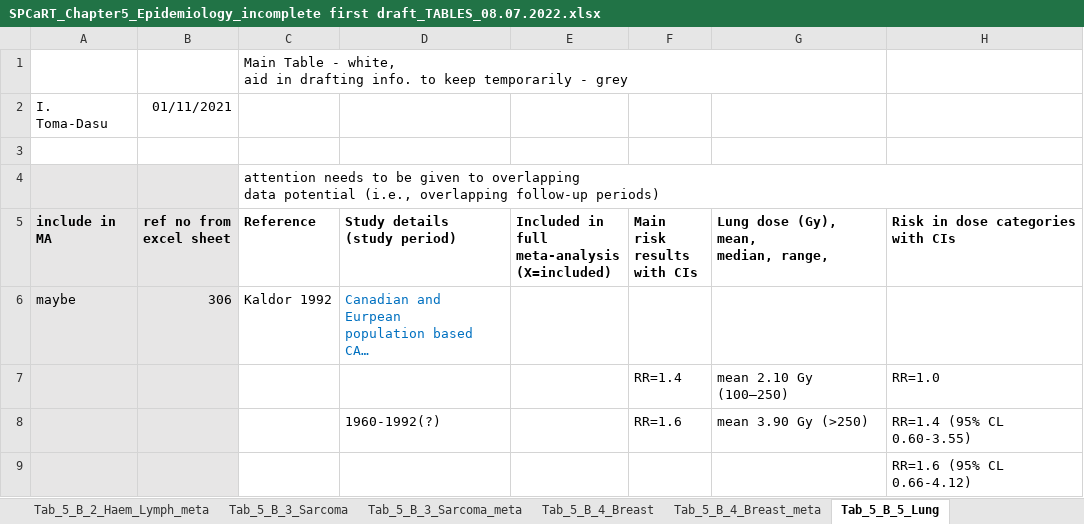
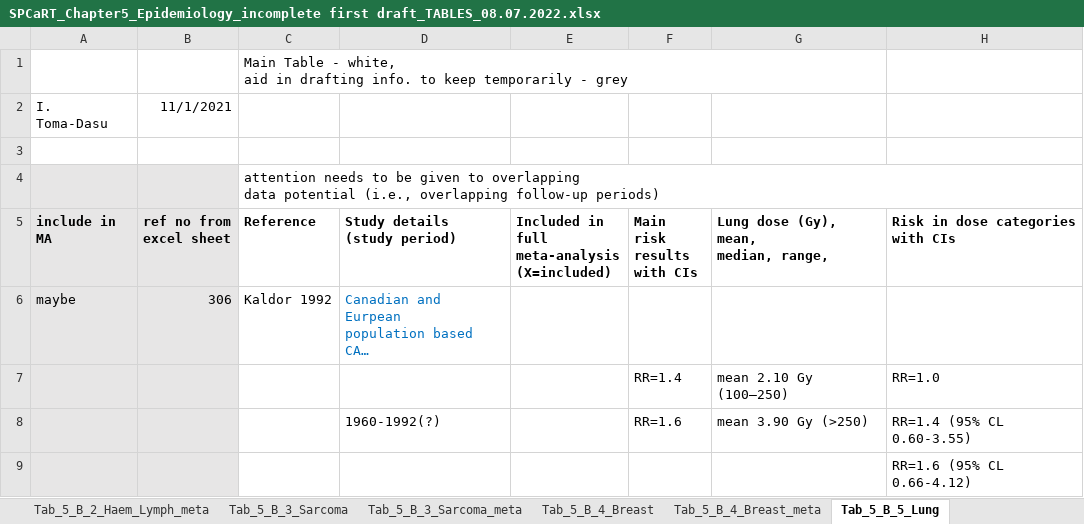
Before and after one commit to dwoll/MeshAgreement, an Excel workbook: SPCaRT_Chapter5_Epidemiology_incomplete first draft_TABLES_08.07.2022.xlsx, sheet Tab_5_B_5_Lung, drawn as a sheet; only a part is shown; long unchanged cells end in …; values as stored, in another font and other column widths than the file's, no borders; the diff names each change by its address in the sheet, - before the commit and + after, or states it on an @@ line.

```diff
--- a/SPCaRT_Chapter5_Epidemiology_incomplete first draft_TABLES_08.07.2022.xlsx (sheet Tab_5_B_5_Lung)
+++ b/SPCaRT_Chapter5_Epidemiology_incomplete first draft_TABLES_08.07.2022.xlsx (sheet Tab_5_B_5_Lung)
-B2 (ref no from excel sheet): 01/11/2021
+B2 (ref no from excel sheet): 11/1/2021
```
Also changed, not shown: sheet Tab_5_B_7_Thyroid_meta, sheet Tab_5_B_8_Brain_meta, sheet Tab_5_B_7_Thyroid, sheet Tab_5_B_2_Haematopoetic_Lymph, sheet Tab_5_B_6_Gastro, sheet Tab_5_B_8_Brain, 2 more sheets, 11 other files.
